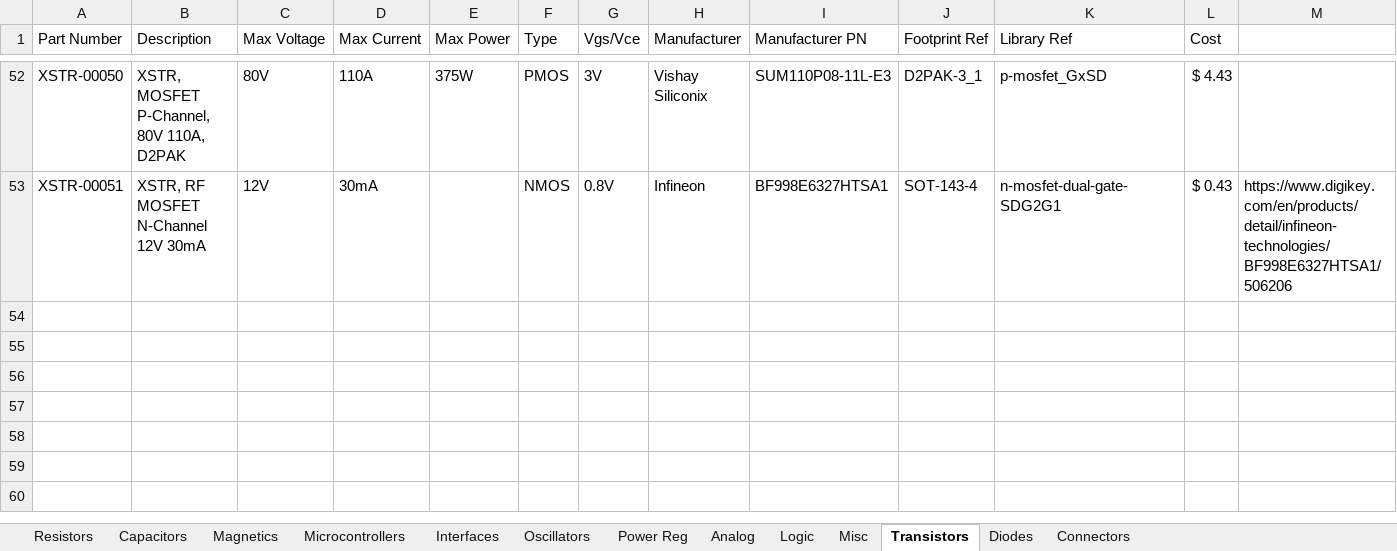
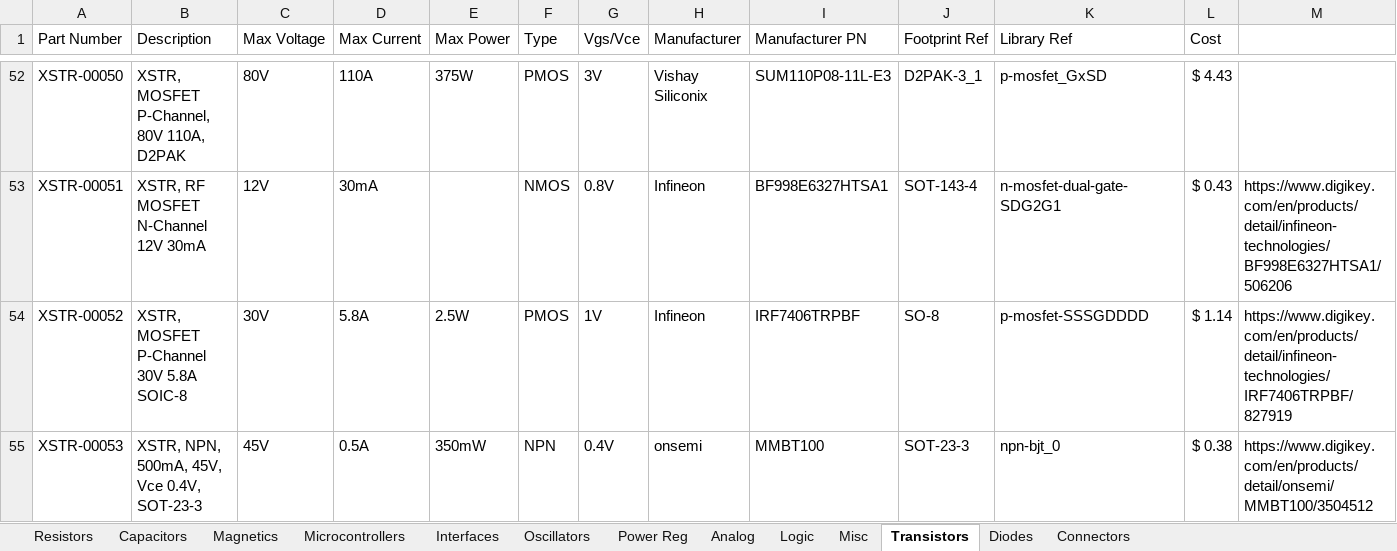
Before and after one commit to CWRUbotix/CWRUbotix_Altium_Library, an Excel workbook: DB.xlsx, sheet Transistors, drawn as a sheet; only a part is shown, gaps mark what is left out; values as stored, in another font and other column widths than the file's, no borders; the diff names each change by its address in the sheet, - before the commit and + after, or states it on an @@ line.

```diff
--- a/DB.xlsx (sheet Transistors)
+++ b/DB.xlsx (sheet Transistors)
+row 54: XSTR-00052 | XSTR, MOSFET P-Channel 30V 5.8A SOIC-8 | 30V | 5.8A | 2.5W | PMOS | 1V | Infineon | IRF7406TRPBF | SO-8 | p-mosfet-SSSGDDDD | $ 1.14 | https://www.digikey.com/en/products/detail/infineon-technologies/IRF7406TRPBF/827919
+row 55: XSTR-00053 | XSTR, NPN, 500mA, 45V, Vce 0.4V, SOT-23-3 | 45V | 0.5A | 350mW | NPN | 0.4V | onsemi | MMBT100 | SOT-23-3 | npn-bjt_0 | $ 0.38 | https://www.digikey.com/en/products/detail/onsemi/MMBT100/3504512
```
Also changed, not shown: sheet Diodes, sheet Resistors, sheet Analog, 28 other files.
